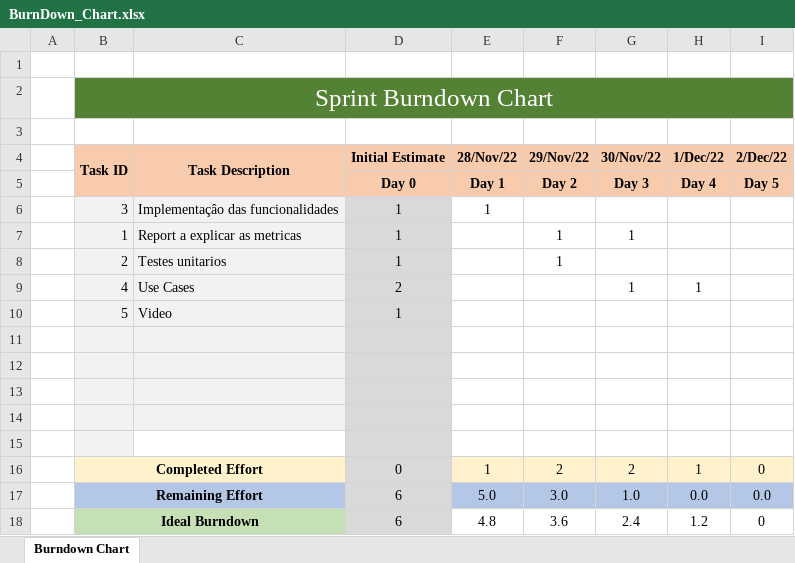
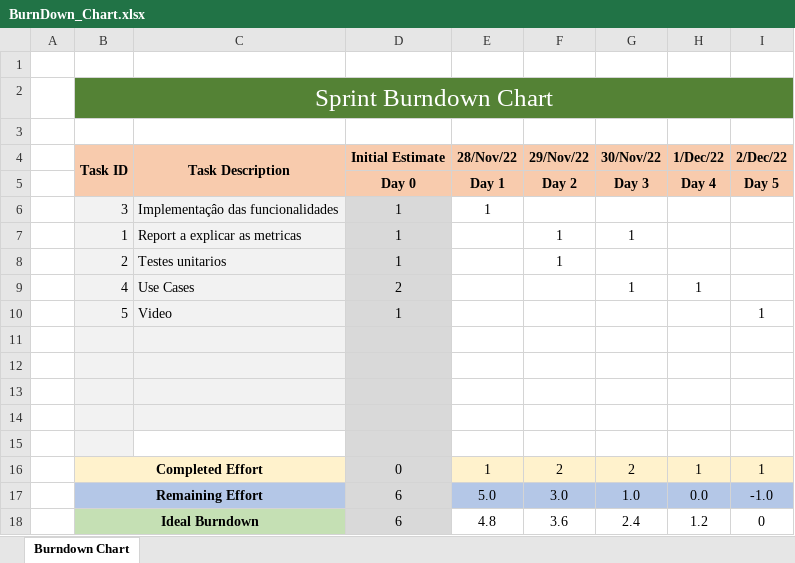
Before and after one commit to dannythe21st/SE2223_59797_60441_60677_60816_60971, an Excel workbook: Phase 2/Sprint3/BurnDown_Chart.xlsx, sheet Burndown Chart, drawn as a sheet; values as stored, in another font and other column widths than the file's, no borders; charts and pictures not drawn; the diff names each change by its address in the sheet, - before the commit and + after, or states it on an @@ line.

Commit message:
final update sprint3

```diff
--- a/Phase 2/Sprint3/BurnDown_Chart.xlsx (sheet Burndown Chart)
+++ b/Phase 2/Sprint3/BurnDown_Chart.xlsx (sheet Burndown Chart)
-I10 (2/Dec/22): (empty)
+I10 (2/Dec/22): 1
-I16 (2/Dec/22): 0
+I16 (2/Dec/22): 1
-I17 (2/Dec/22): 0.0
+I17 (2/Dec/22): -1.0
```
Also changed, not shown: charts or pictures, Phase 2/Sprint3/Sprint backlog.xlsx.
